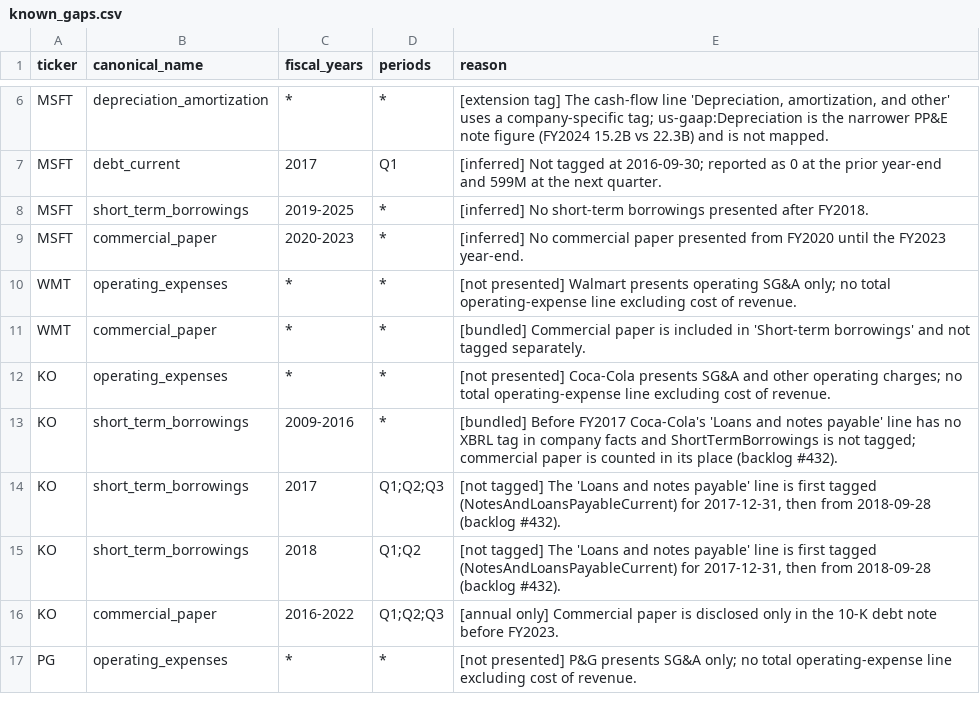
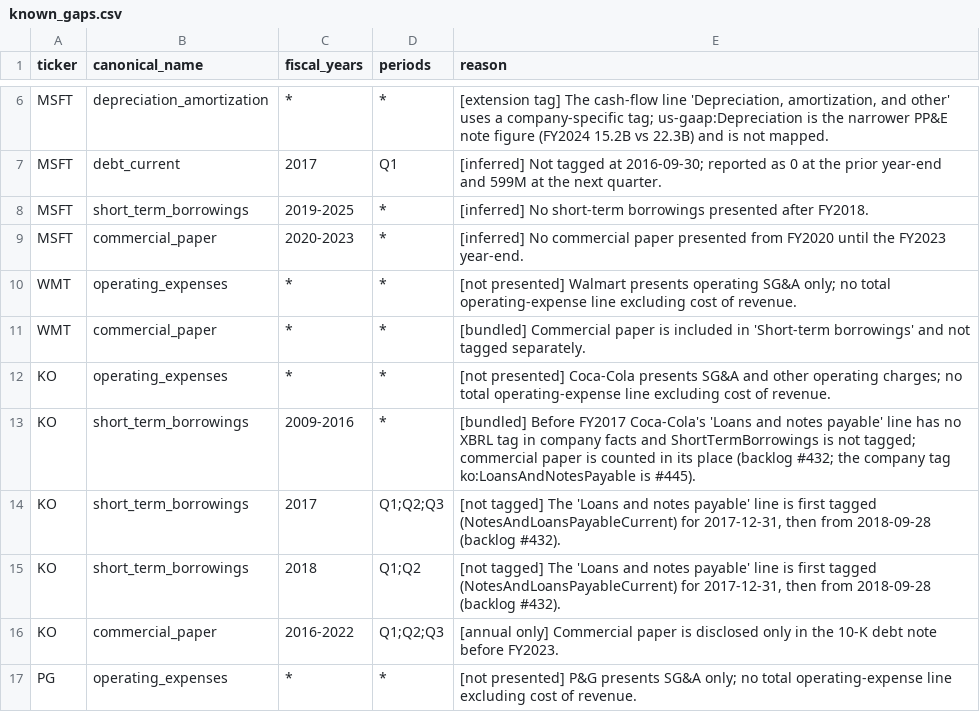
Before and after one commit to sonderbot-ar/warren, a CSV file: domains/fundamentals/known_gaps.csv, drawn as a sheet; only a part is shown, gaps mark what is left out.

```diff
--- a/domains/fundamentals/known_gaps.csv
+++ b/domains/fundamentals/known_gaps.csv
@@ -12,3 +12,3 @@ WMT,commercial_paper,*,*,[bundled] Commercial paper is included in 'Short-term b
 KO,operating_expenses,*,*,[not presented] Coca-Cola presents SG&A and other operating charges; no total operating-expense line excluding cost of revenue.
-KO,short_term_borrowings,2009-2016,*,"[bundled] Before FY2017 Coca-Cola's 'Loans and notes payable' line has no XBRL tag in company facts and ShortTermBorrowings is not tagged; commercial paper is counted in its place (backlog #432)."
+KO,short_term_borrowings,2009-2016,*,"[bundled] Before FY2017 Coca-Cola's 'Loans and notes payable' line has no XBRL tag in company facts and ShortTermBorrowings is not tagged; commercial paper is counted in its place (backlog #432; the company tag ko:LoansAndNotesPayable is #445)."
 KO,short_term_borrowings,2017,Q1;Q2;Q3,"[not tagged] The 'Loans and notes payable' line is first tagged (NotesAndLoansPayableCurrent) for 2017-12-31, then from 2018-09-28 (backlog #432)."
```
Also changed, not shown: 2 other files.
